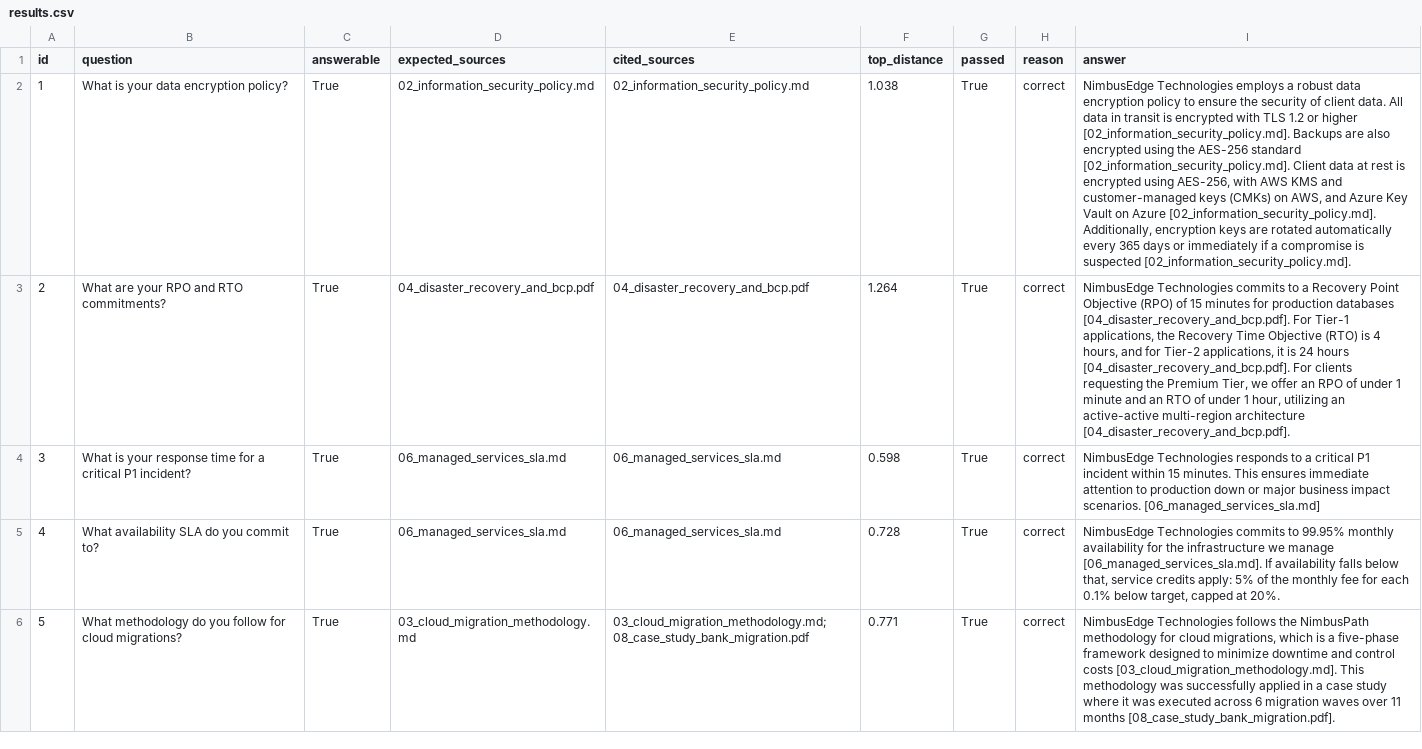
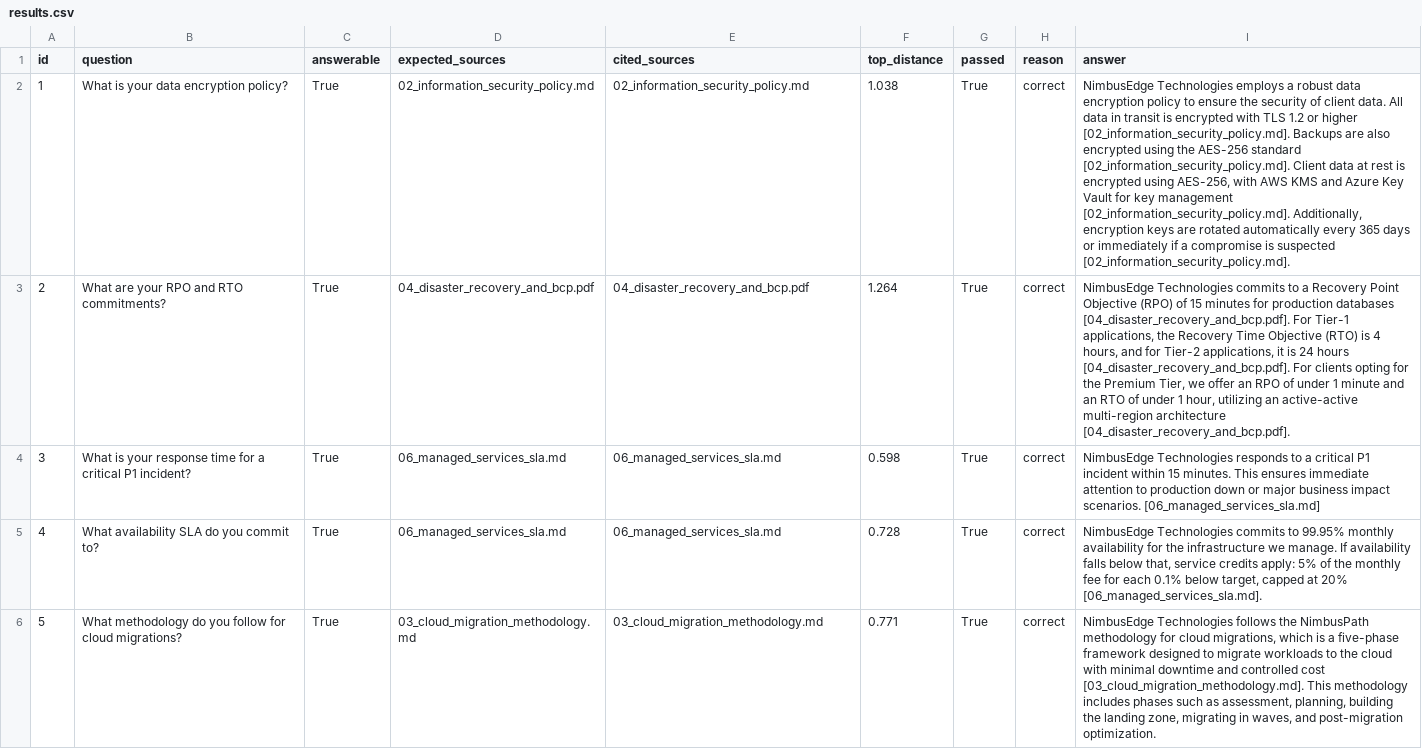
Before and after one commit to jasminder100/smart-rfp-assistant, a CSV file: eval/results.csv, drawn as a sheet; only a part is shown; the diff covers the shown part only; the diff names each change by its address in the sheet, - before the commit and + after, or states it on an @@ line.

```diff
--- a/eval/results.csv
+++ b/eval/results.csv
-I2 (answer): …KMS and customer-managed keys (CMKs) on AWS, and Azure Key Vault on Azure [02_information_security_policy.md]. Additionally,…
+I2 (answer): …KMS and Azure Key Vault for key management [02_information_security_policy.md]. Additionally,…
-I3 (answer): …For clients requesting the Premium…
+I3 (answer): …For clients opting for the Premium…
-I5 (answer): …infrastructure we manage [06_managed_services_sla.md]. If availability falls below that, service credits apply: 5% of the monthly fee for each 0.1% below target, capped at 20%.
+I5 (answer): …infrastructure we manage. If availability falls below that, service credits apply: 5% of the monthly fee for each 0.1% below target, capped at 20% [06_managed_services_sla.md].
-E6 (cited_sources): 03_cloud_migration_methodology.md; 08_case_study_bank_migration.pdf
+E6 (cited_sources): 03_cloud_migration_methodology.md
-I6 (answer): …designed to minimize downtime and control costs [03_cloud_migration_methodology.md]. This methodology was successfully applied in a case study where it was executed across 6 migration waves over 11 months [08_case_study_bank_migration.pdf].
+I6 (answer): …designed to migrate workloads to the cloud with minimal downtime and controlled cost [03_cloud_migration_methodology.md]. This methodology includes phases such as assessment, planning, building the landing zone, migrating in waves, and post-migration optimization.
```
Also changed, not shown: 10 added rows and 8 edited cells elsewhere in this file, 2 other files.
